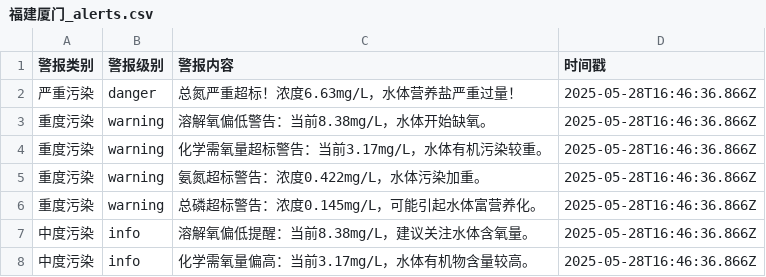
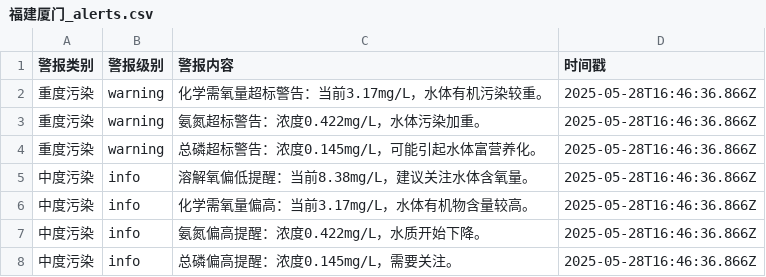
Before and after one commit to SoftwareEngineering5/TeamAssignment, a CSV file: data/alerts/福建厦门_alerts.csv, drawn as a sheet; only a part is shown; the shorter side is filled out with more unchanged rows; removed rows and columns are numbered as before the commit, all else as after; the diff covers the shown part only; the diff names each change by its address in the sheet, - before the commit and + after, or states it on an @@ line.

```diff
--- a/data/alerts/福建厦门_alerts.csv
+++ b/data/alerts/福建厦门_alerts.csv
-row 2: 严重污染 | danger | 总氮严重超标！浓度6.63mg/L，水体营养盐严重过量！ | 2025-05-28T16:46:36.866Z
-row 3: 重度污染 | warning | 溶解氧偏低警告：当前8.38mg/L，水体开始缺氧。 | 2025-05-28T16:46:36.866Z
```
Also changed, not shown: 24 added rows elsewhere in this file, data/alerts/山东青岛_alerts.csv, data/alerts/浙江舟山_alerts.csv, 5 other files.
